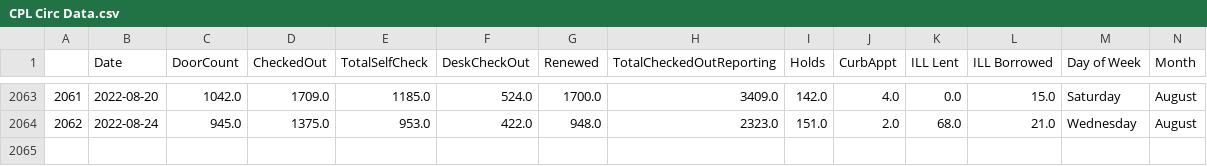
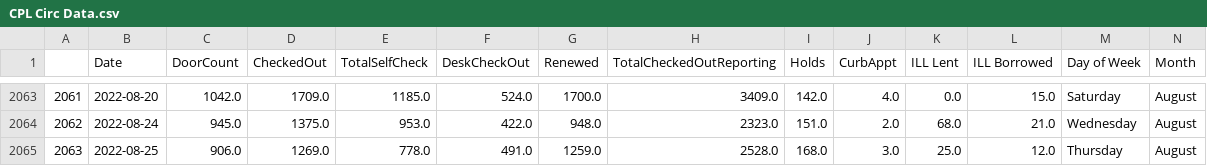
Before and after one commit to CPLInformationTechnology/CPLCircShinyDashboardData, a CSV file: CPL Circ Data.csv, drawn as a sheet; only a part is shown, gaps mark what is left out; rows hold the shown columns only; the diff names each change by its address in the sheet, - before the commit and + after, or states it on an @@ line.

Commit message:
Update CPL Circ Data.csv

```diff
--- a/CPL Circ Data.csv
+++ b/CPL Circ Data.csv
+row 2065: 2063 | 2022-08-25 | 906.0 | 1269.0 | 778.0 | 491.0 | 1259.0 | 2528.0 | 168.0 | 3.0 | 25.0 | 12.0 | Thursday | August
```
